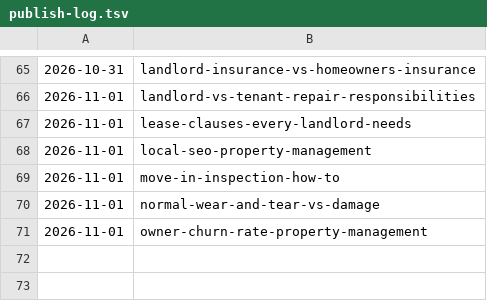
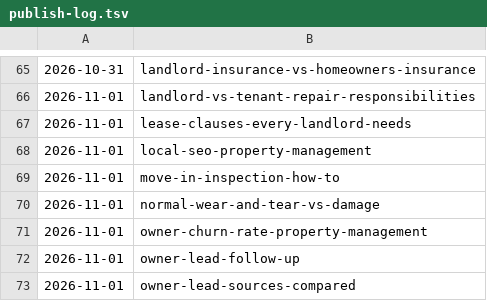
Before and after one commit to citata-ai/united, a TSV file: business/marketing/content-plan/publish-log.tsv, drawn as a sheet; only a part is shown, gaps mark what is left out.

Commit message:
library: publish 2 (owner-lead-follow-up,owner-lead-sources-compared)

```diff
--- a/business/marketing/content-plan/publish-log.tsv
+++ b/business/marketing/content-plan/publish-log.tsv
@@ -71 +71,3 @@
 2026-11-01	owner-churn-rate-property-management
+2026-11-01	owner-lead-follow-up
+2026-11-01	owner-lead-sources-compared
```
Also changed, not shown: 2 other files.
